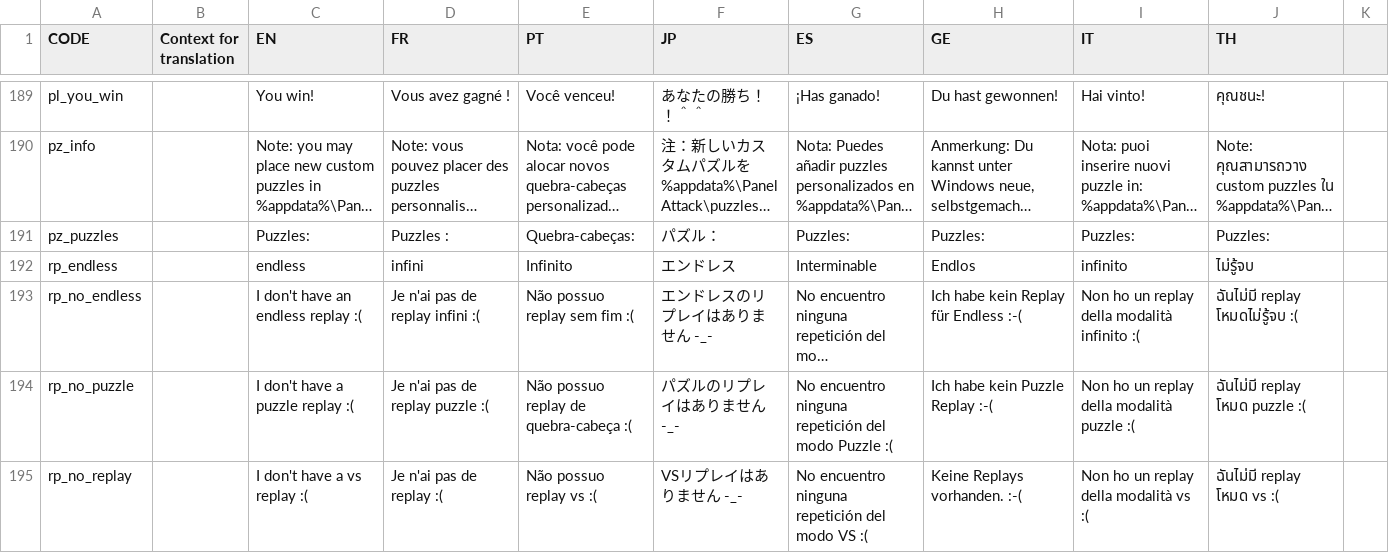
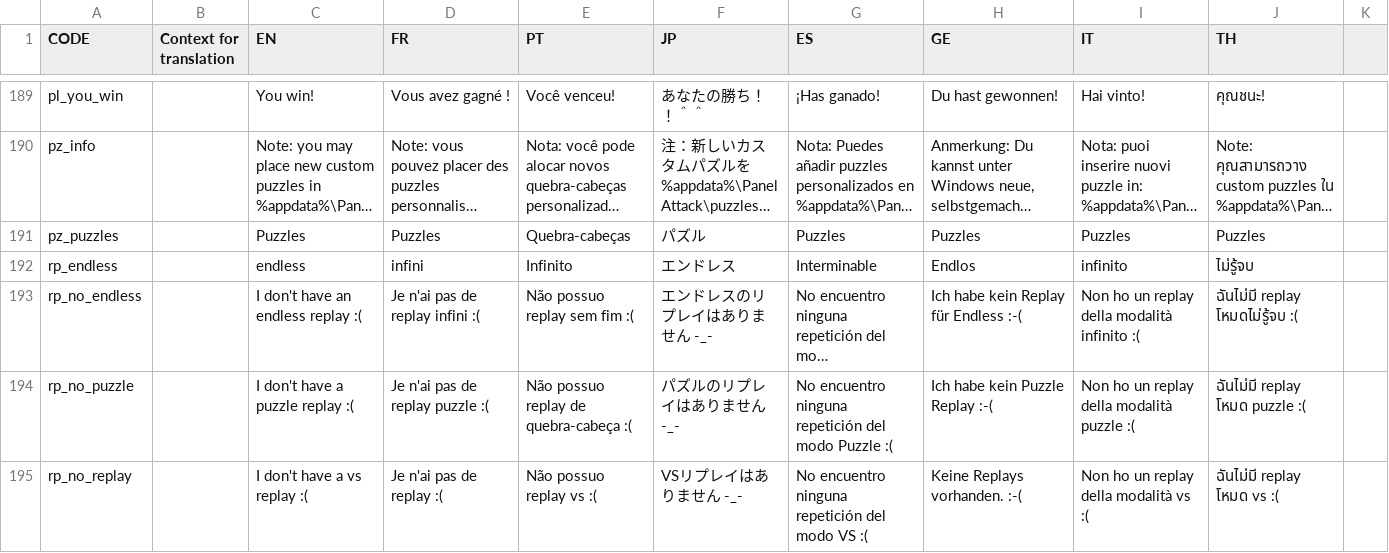
Before and after one commit to panel-attack/panel-game, a CSV file: client/assets/localization.csv, drawn as a sheet; only a part is shown, gaps mark what is left out; long unchanged cells end in …; the diff names each change by its address in the sheet, - before the commit and + after, or states it on an @@ line.

```diff
--- a/client/assets/localization.csv
+++ b/client/assets/localization.csv
-C191 (EN): Puzzles:
+C191 (EN): Puzzles
-D191 (FR): Puzzles :
+D191 (FR): Puzzles
-E191 (PT): Quebra-cabeças:
+E191 (PT): Quebra-cabeças
-F191 (JP): パズル：
+F191 (JP): パズル
-G191 (ES): Puzzles:
+G191 (ES): Puzzles
-H191 (GE): Puzzles:
+H191 (GE): Puzzles
-I191 (IT): Puzzles:
+I191 (IT): Puzzles
-J191 (TH): Puzzles:
+J191 (TH): Puzzles
```
Also changed, not shown: 14 other files.
